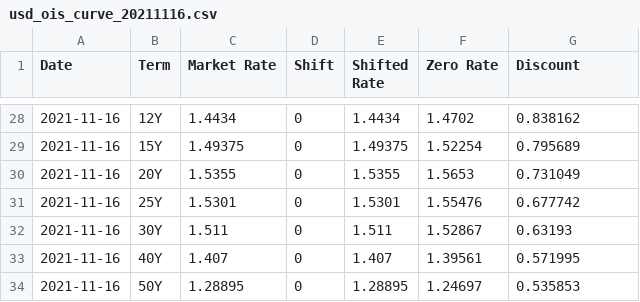
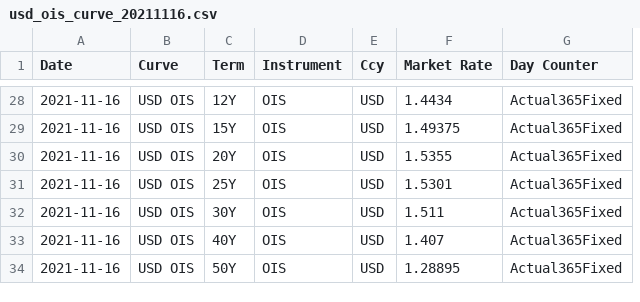
Before and after one commit to tlapfai/treasury_system, a CSV file: swpm/usd_ois_curve_20211116.csv, drawn as a sheet; only a part is shown, gaps mark what is left out; removed rows and columns are numbered as before the commit, all else as after; the diff covers the shown part only; the diff names each change by its address in the sheet, - before the commit and + after, or states it on an @@ line.

```diff
--- a/swpm/usd_ois_curve_20211116.csv
+++ b/swpm/usd_ois_curve_20211116.csv
+column B (Curve), rows 28-34: all USD OIS
+column D (Instrument), rows 28-34: all OIS
+column E (Ccy), rows 28-34: all USD
-column D (Shift), rows 28-34: all 0
-column E (Shifted Rate), rows 28-34: 1.4434 | 1.49375 | 1.5355 | 1.5301 | 1.511 | 1.407 | 1.28895
-column F (Zero Rate), rows 28-34: 1.4702 | 1.52254 | 1.5653 | 1.55476 | 1.52867 | 1.39561 | 1.24697
-G1: Discount
+G1: Day Counter
-G28 (Day Counter): 0.838162
+G28 (Day Counter): Actual365Fixed
-G29 (Day Counter): 0.795689
+G29 (Day Counter): Actual365Fixed
-G30 (Day Counter): 0.731049
+G30 (Day Counter): Actual365Fixed
-G31 (Day Counter): 0.677742
+G31 (Day Counter): Actual365Fixed
-G32 (Day Counter): 0.63193
+G32 (Day Counter): Actual365Fixed
-G33 (Day Counter): 0.571995
+G33 (Day Counter): Actual365Fixed
-G34 (Day Counter): 0.535853
+G34 (Day Counter): Actual365Fixed
```
Also changed, not shown: 26 edited cells elsewhere in this file, 5 other files.
